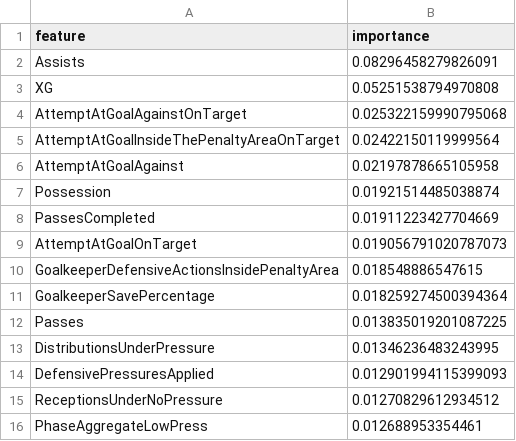
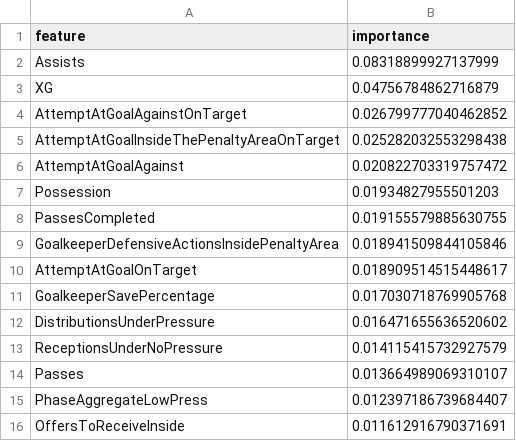
Before and after one commit to ikanx101/pildun-by-ikanx101, a CSV file: prediksi/feature_importance_rf.csv, drawn as a sheet.

```diff
--- a/prediksi/feature_importance_rf.csv
+++ b/prediksi/feature_importance_rf.csv
@@ -1,16 +1,16 @@
 feature,importance
-Assists,0.08296458279826091
-XG,0.05251538794970808
-AttemptAtGoalAgainstOnTarget,0.025322159990795068
-AttemptAtGoalInsideThePenaltyAreaOnTarget,0.02422150119999564
-AttemptAtGoalAgainst,0.02197878665105958
-Possession,0.01921514485038874
-PassesCompleted,0.01911223427704669
-AttemptAtGoalOnTarget,0.019056791020787073
-GoalkeeperDefensiveActionsInsidePenaltyArea,0.018548886547615
-GoalkeeperSavePercentage,0.018259274500394364
-Passes,0.013835019201087225
-DistributionsUnderPressure,0.01346236483243995
-DefensivePressuresApplied,0.012901994115399093
-ReceptionsUnderNoPressure,0.01270829612934512
-PhaseAggregateLowPress,0.012688953354461
+Assists,0.08318899927137999
+XG,0.04756784862716879
+AttemptAtGoalAgainstOnTarget,0.026799777040462852
+AttemptAtGoalInsideThePenaltyAreaOnTarget,0.025282032553298438
+AttemptAtGoalAgainst,0.020822703319757472
+Possession,0.01934827955501203
+PassesCompleted,0.019155579885630755
+GoalkeeperDefensiveActionsInsidePenaltyArea,0.018941509844105846
+AttemptAtGoalOnTarget,0.018909514515448617
+GoalkeeperSavePercentage,0.017030718769905768
+DistributionsUnderPressure,0.016471655636520602
+ReceptionsUnderNoPressure,0.014115415732927579
+Passes,0.013664989069310107
+PhaseAggregateLowPress,0.012397186739684407
+OffersToReceiveInside,0.011612916790371691
```
Also changed, not shown: fifa_worldcup2026_stats.csv, prediksi/feature_importance_xgb.csv, 7 other files.
